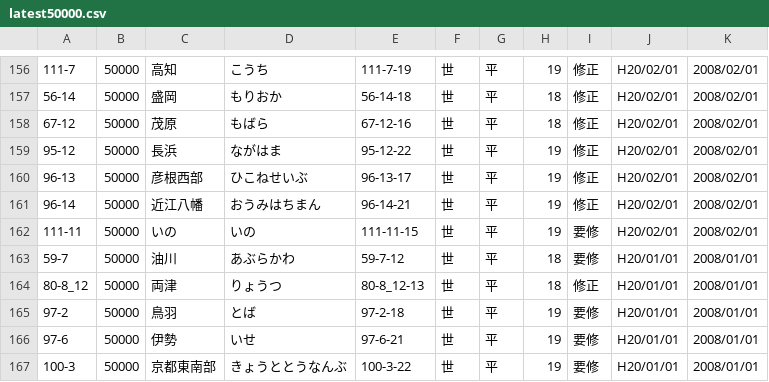
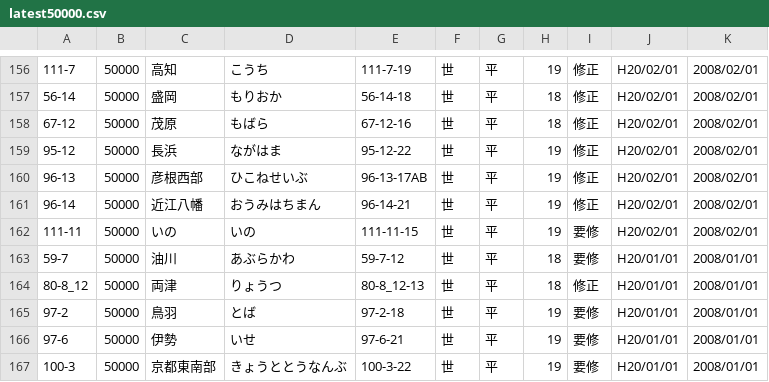
Before and after one commit to zaininnari/gsi, a CSV file: latest50000.csv, drawn as a sheet; only a part is shown, gaps mark what is left out.

```diff
--- a/latest50000.csv
+++ b/latest50000.csv
@@ -159,3 +159,3 @@
 95-12,50000,長浜,ながはま,95-12-22,世,平,19,修正,H20/02/01,2008/02/01
-96-13,50000,彦根西部,ひこねせいぶ,96-13-17,世,平,19,修正,H20/02/01,2008/02/01
+96-13,50000,彦根西部,ひこねせいぶ,96-13-17AB,世,平,19,修正,H20/02/01,2008/02/01
 96-14,50000,近江八幡,おうみはちまん,96-14-21,世,平,19,修正,H20/02/01,2008/02/01
```
Also changed, not shown: latest25000.csv, 2 other files.
